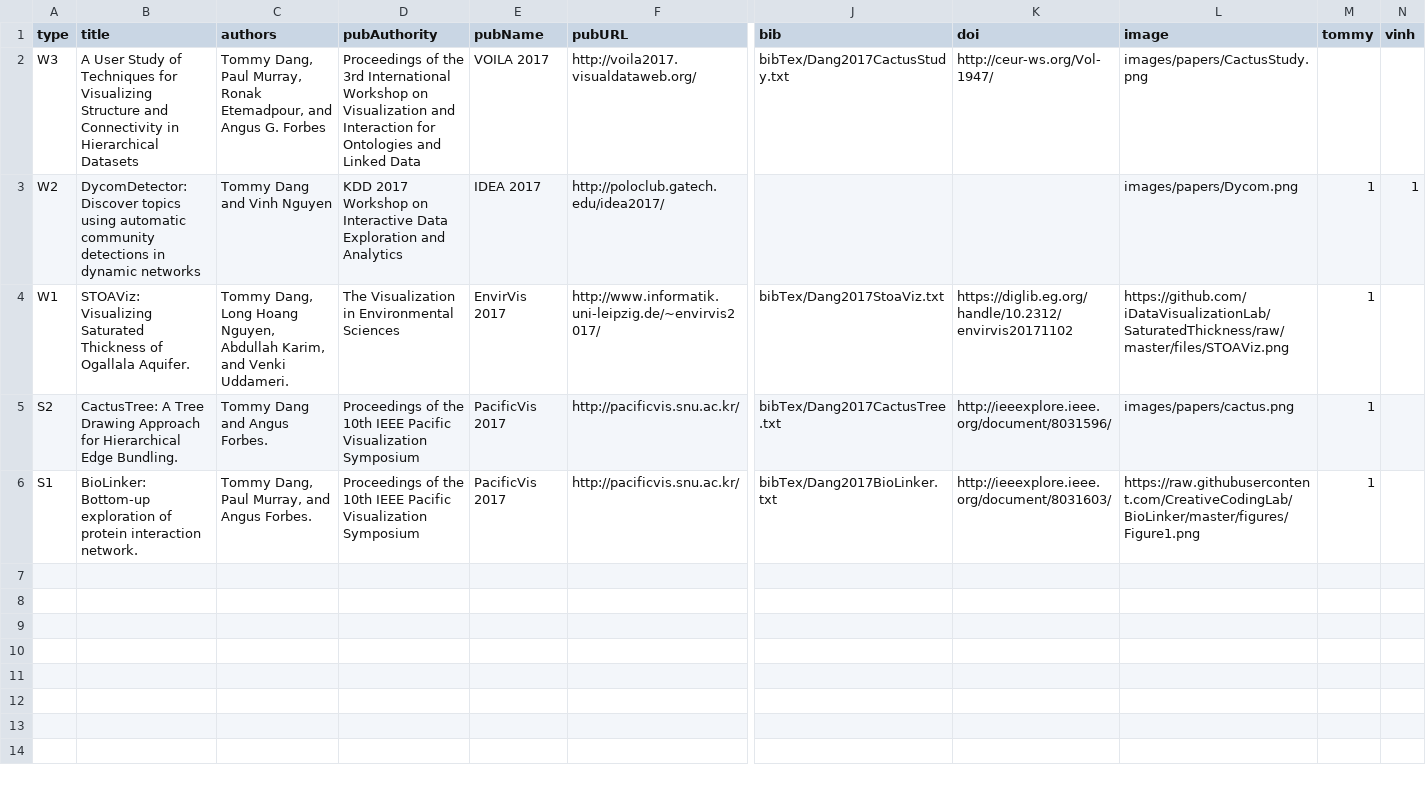
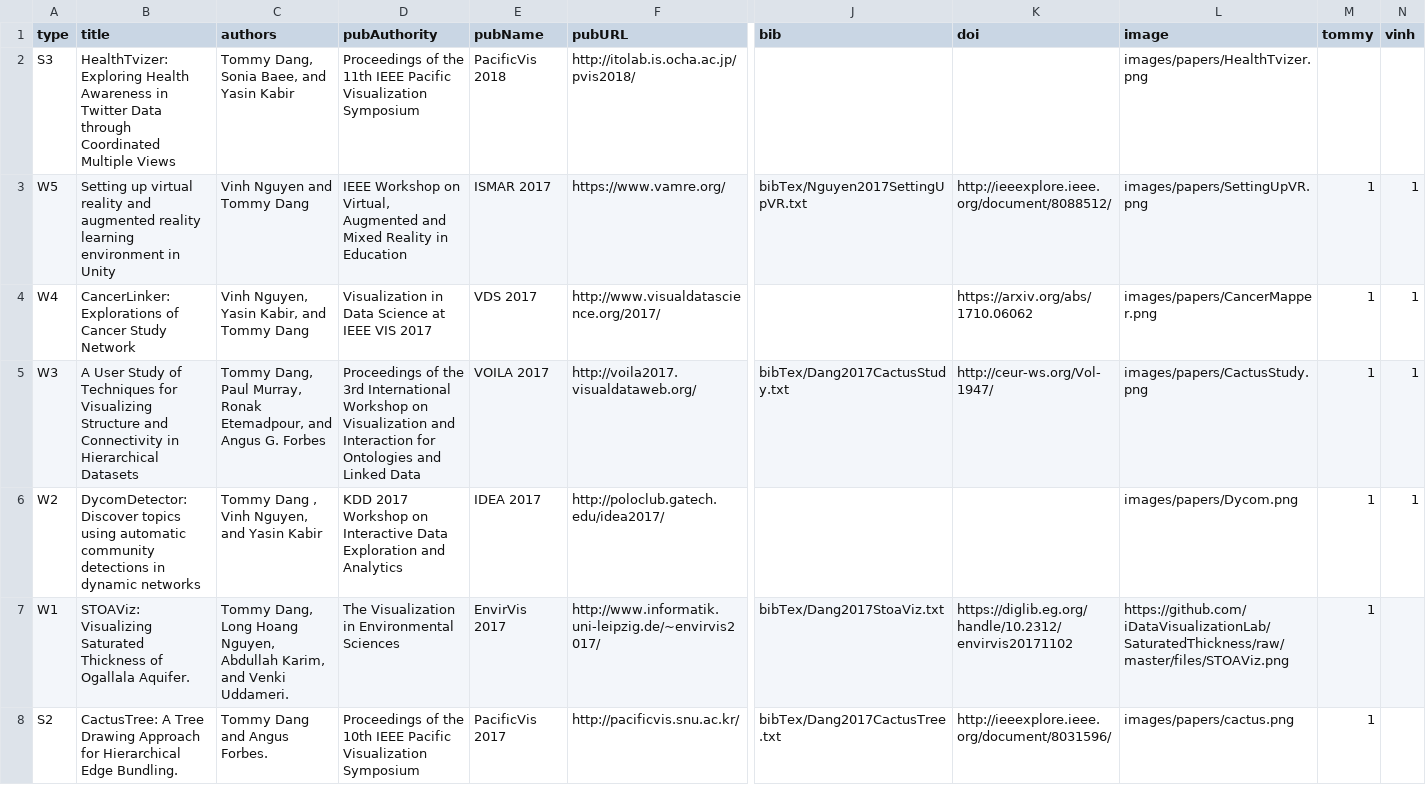
Before and after one commit to iDVLTTU/LabWebsite, a CSV file: xml/publications.csv, drawn as a sheet; only a part is shown, gaps mark what is left out; the shorter side is filled out with more unchanged rows; addresses are those after the commit; rows hold the shown columns only; the diff names each change by its address in the sheet, - before the commit and + after, or states it on an @@ line.

```diff
--- a/xml/publications.csv
+++ b/xml/publications.csv
+row 2: S3 | HealthTvizer: Exploring Health Awareness in Twitter Data through Coordinated Multiple Views | Tommy Dang, Sonia Baee, and Yasin Kabir | Proceedings of the 11th IEEE Pacific Visualization Symposium | PacificVis 2018 | http://itolab.is.ocha.ac.jp/pvis2018/ |  |  | images/papers/HealthTvizer.png
+row 3: W5 | Setting up virtual reality and augmented reality learning environment in Unity | Vinh Nguyen and Tommy Dang | IEEE Workshop on Virtual, Augmented and Mixed Reality in Education | ISMAR 2017 | https://www.vamre.org/ | bibTex/Nguyen2017SettingUpVR.txt | http://ieeexplore.ieee.org/document/8088512/ | images/papers/SettingUpVR.png | 1 | 1
+row 4: W4 | CancerLinker: Explorations of Cancer Study Network | Vinh Nguyen, Yasin Kabir, and Tommy Dang | Visualization in Data Science at IEEE VIS 2017 | VDS 2017 | http://www.visualdatascience.org/2017/ |  | https://arxiv.org/abs/1710.06062 | images/papers/CancerMapper.png | 1 | 1
-M5 (tommy): (empty)
+M5 (tommy): 1
-N5 (vinh): (empty)
+N5 (vinh): 1
-C6 (authors): Tommy Dang and Vinh Nguyen
+C6 (authors): Tommy Dang , Vinh Nguyen, and Yasin Kabir
```
Also changed, not shown: 9 other files.
